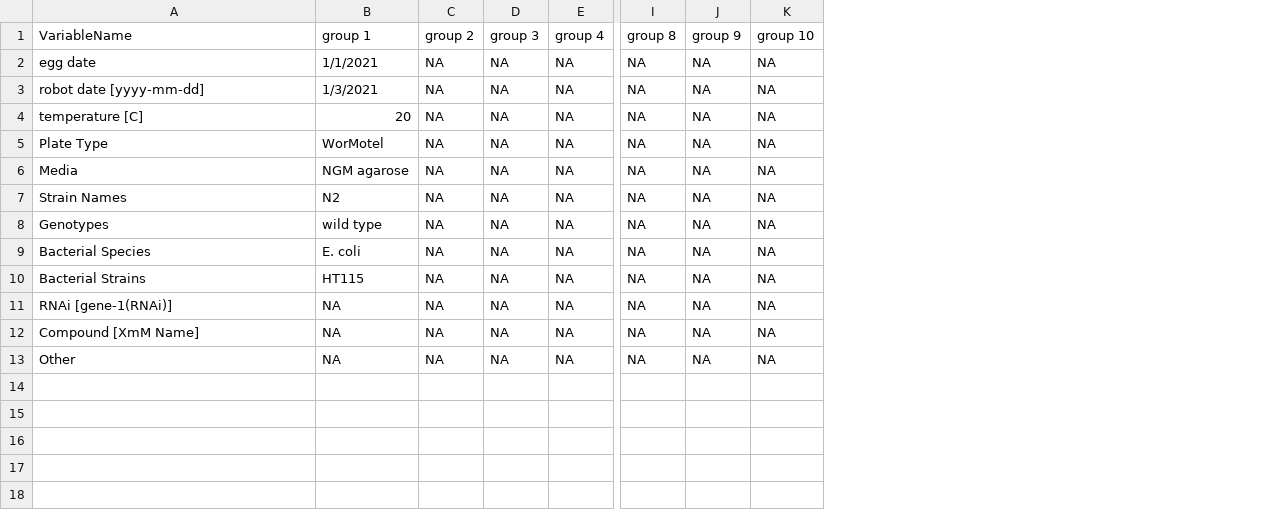
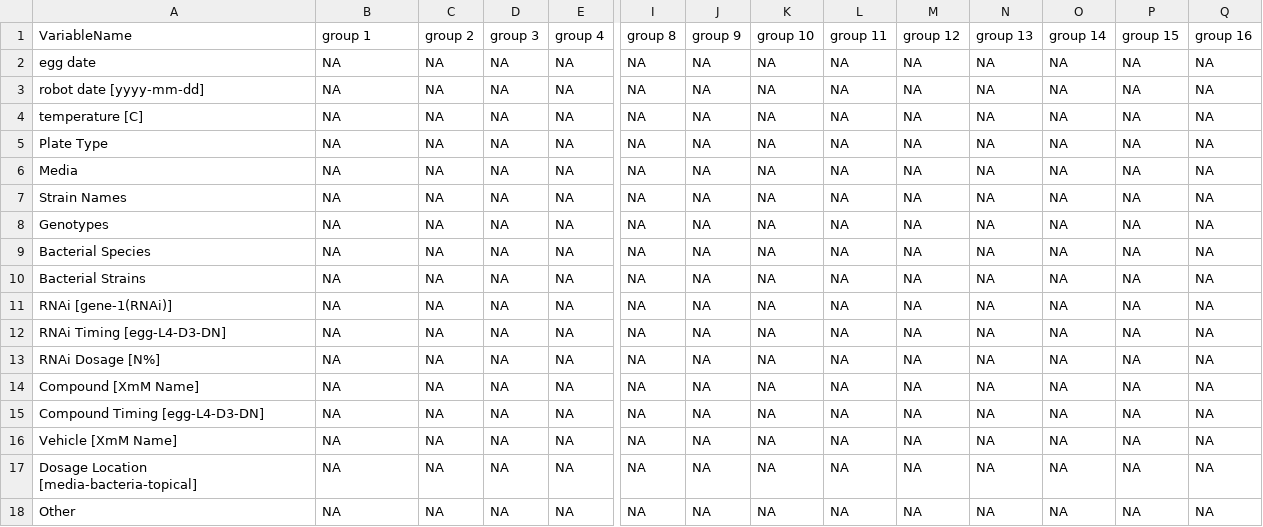
Before and after one commit to Sam-Freitas/Sutphin_Lab_Utilities, a CSV file: _Data_fixes/Groupname_template.csv, drawn as a sheet; only a part is shown, gaps mark what is left out; rows hold the shown columns only; the diff names each change by its address in the sheet, - before the commit and + after, or states it on an @@ line.

Commit message:
updating the template csv's
This just adds a couple new csv's that are what WormPaparazzi pulls from and makes sure that its all kosher with the new conditions

```diff
--- a/_Data_fixes/Groupname_template.csv
+++ b/_Data_fixes/Groupname_template.csv
+column L (group 11), rows 2-11: all NA; row 14: NA; row 18: NA
+column M (group 12), rows 2-11: all NA; row 14: NA; row 18: NA
+column N (group 13), rows 2-11: all NA; row 14: NA; row 18: NA
+column O (group 14), rows 2-11: all NA; row 14: NA; row 18: NA
+column P (group 15), rows 2-11: all NA; row 14: NA; row 18: NA
+column Q (group 16), rows 2-11: all NA; row 14: NA; row 18: NA
-B2 (group 1): 1/1/2021
+B2 (group 1): NA
-B3 (group 1): 1/3/2021
+B3 (group 1): NA
-B4 (group 1): 20
+B4 (group 1): NA
-B5 (group 1): WorMotel
+B5 (group 1): NA
-B6 (group 1): NGM agarose
+B6 (group 1): NA
-B7 (group 1): N2
+B7 (group 1): NA
-B8 (group 1): wild type
+B8 (group 1): NA
-B9 (group 1): E. coli
+B9 (group 1): NA
-B10 (group 1): HT115
+B10 (group 1): NA
+row 12: RNAi Timing [egg-L4-D3-DN] | NA | NA | NA | NA | NA | NA | NA | NA | NA | NA | NA | NA | NA
+row 13: RNAi Dosage [N%] | NA | NA | NA | NA | NA | NA | NA | NA | NA | NA | NA | NA | NA
+row 15: Compound Timing [egg-L4-D3-DN] | NA | NA | NA | NA | NA | NA | NA | NA | NA | NA | NA | NA | NA
+row 16: Vehicle [XmM Name] | NA | NA | NA | NA | NA | NA | NA | NA | NA | NA | NA | NA | NA
+row 17: Dosage Location [media-bacteria-topical] | NA | NA | NA | NA | NA | NA | NA | NA | NA | NA | NA | NA | NA
```
Also changed, not shown: 3 other files.
